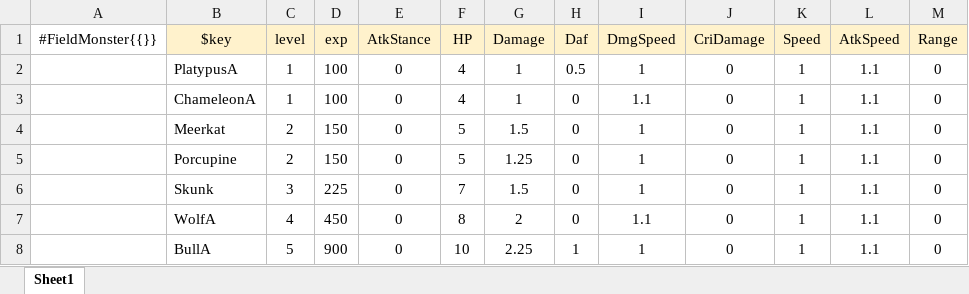
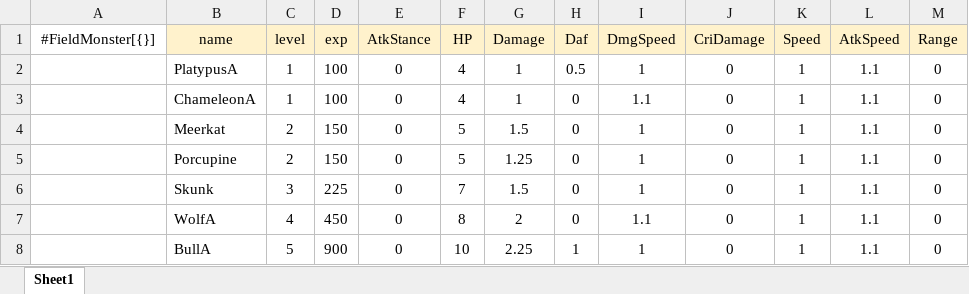
Before and after one commit to gunwonpark/Secret-of-Night, an Excel workbook: excel2json-master/FieldMonster_Data.xlsx, sheet Sheet1, drawn as a sheet; values as stored, in another font and other column widths than the file's, no borders; the diff names each change by its address in the sheet, - before the commit and + after, or states it on an @@ line.

Commit message:
[Fix] Jason Data, MonsterManager

```diff
--- a/excel2json-master/FieldMonster_Data.xlsx (sheet Sheet1)
+++ b/excel2json-master/FieldMonster_Data.xlsx (sheet Sheet1)
-A1: #FieldMonster{{}}
+A1: #FieldMonster[{}]
-B1: $key
+B1: name
```
Also changed, not shown: 9 other files.
